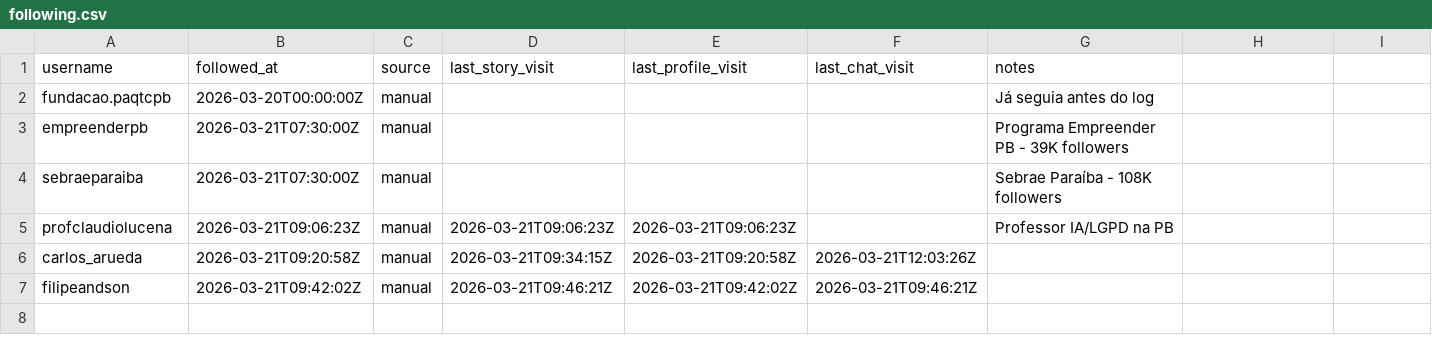
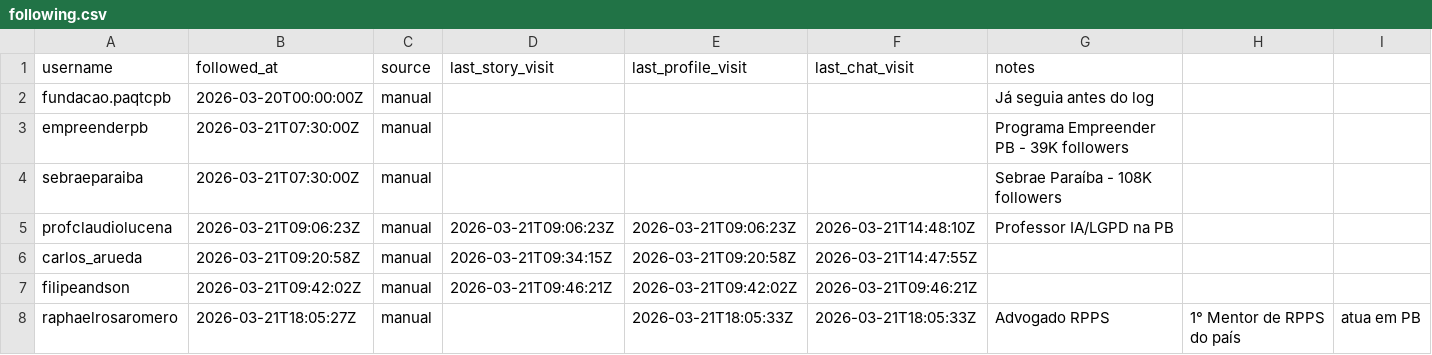
Before and after one commit to alanalvestech/pbuilders, a CSV file: .claude/skills/insta/data/following.csv, drawn as a sheet.

```diff
--- a/.claude/skills/insta/data/following.csv
+++ b/.claude/skills/insta/data/following.csv
@@ -4,4 +4,5 @@ empreenderpb,2026-03-21T07:30:00Z,manual,,,,Programa Empreender PB - 39K followe
 sebraeparaiba,2026-03-21T07:30:00Z,manual,,,,Sebrae Paraíba - 108K followers
-profclaudiolucena,2026-03-21T09:06:23Z,manual,2026-03-21T09:06:23Z,2026-03-21T09:06:23Z,,Professor IA/LGPD na PB
-carlos_arueda,2026-03-21T09:20:58Z,manual,2026-03-21T09:34:15Z,2026-03-21T09:20:58Z,2026-03-21T12:03:26Z,
+profclaudiolucena,2026-03-21T09:06:23Z,manual,2026-03-21T09:06:23Z,2026-03-21T09:06:23Z,2026-03-21T14:48:10Z,Professor IA/LGPD na PB
+carlos_arueda,2026-03-21T09:20:58Z,manual,2026-03-21T09:34:15Z,2026-03-21T09:20:58Z,2026-03-21T14:47:55Z,
 filipeandson,2026-03-21T09:42:02Z,manual,2026-03-21T09:46:21Z,2026-03-21T09:42:02Z,2026-03-21T09:46:21Z,
+raphaelrosaromero,2026-03-21T18:05:27Z,manual,,2026-03-21T18:05:33Z,2026-03-21T18:05:33Z,Advogado RPPS, 1° Mentor de RPPS do país, atua em PB
```
Also changed, not shown: .claude/skills/insta/data/conversations/carlos_arueda.csv, .claude/skills/insta/data/conversations/profclaudiolucena.csv, 2 other files.
